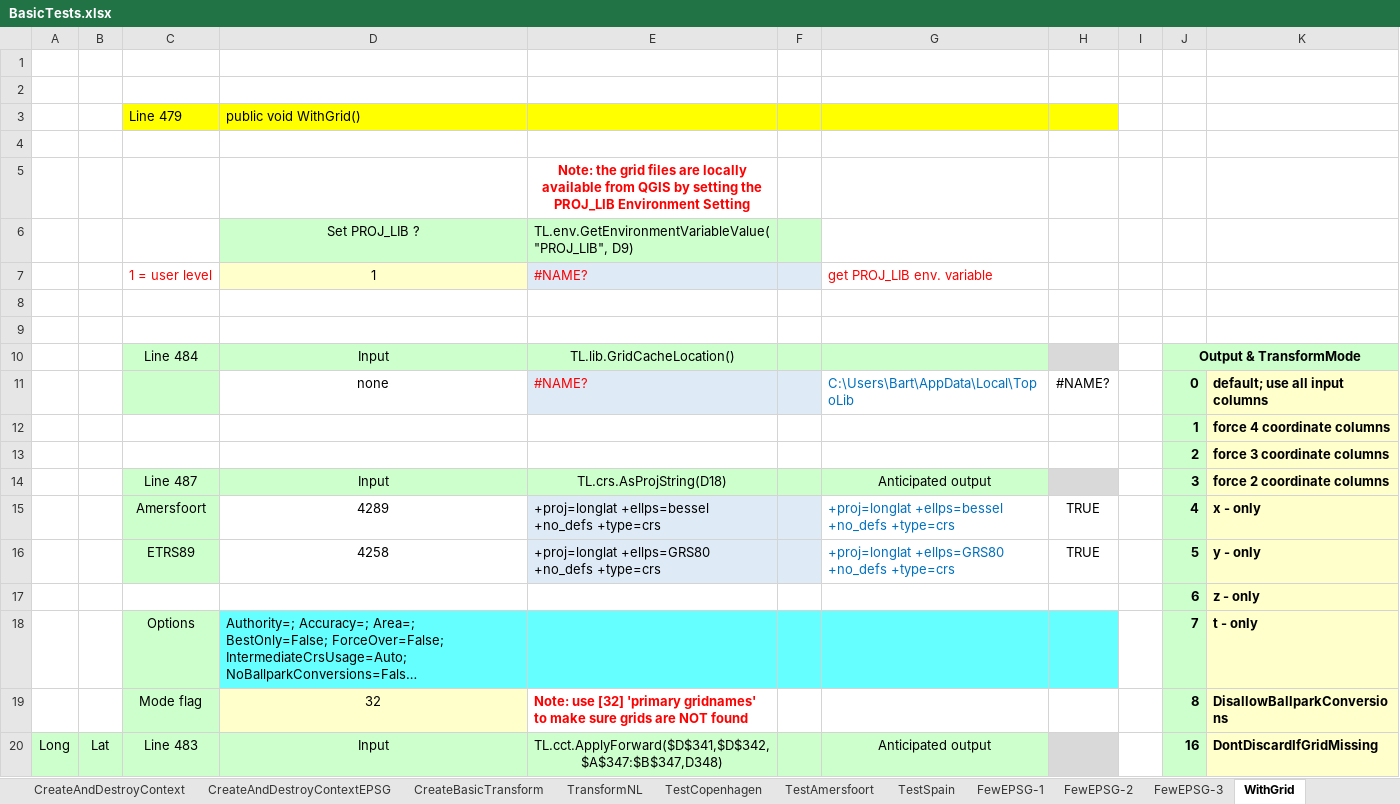
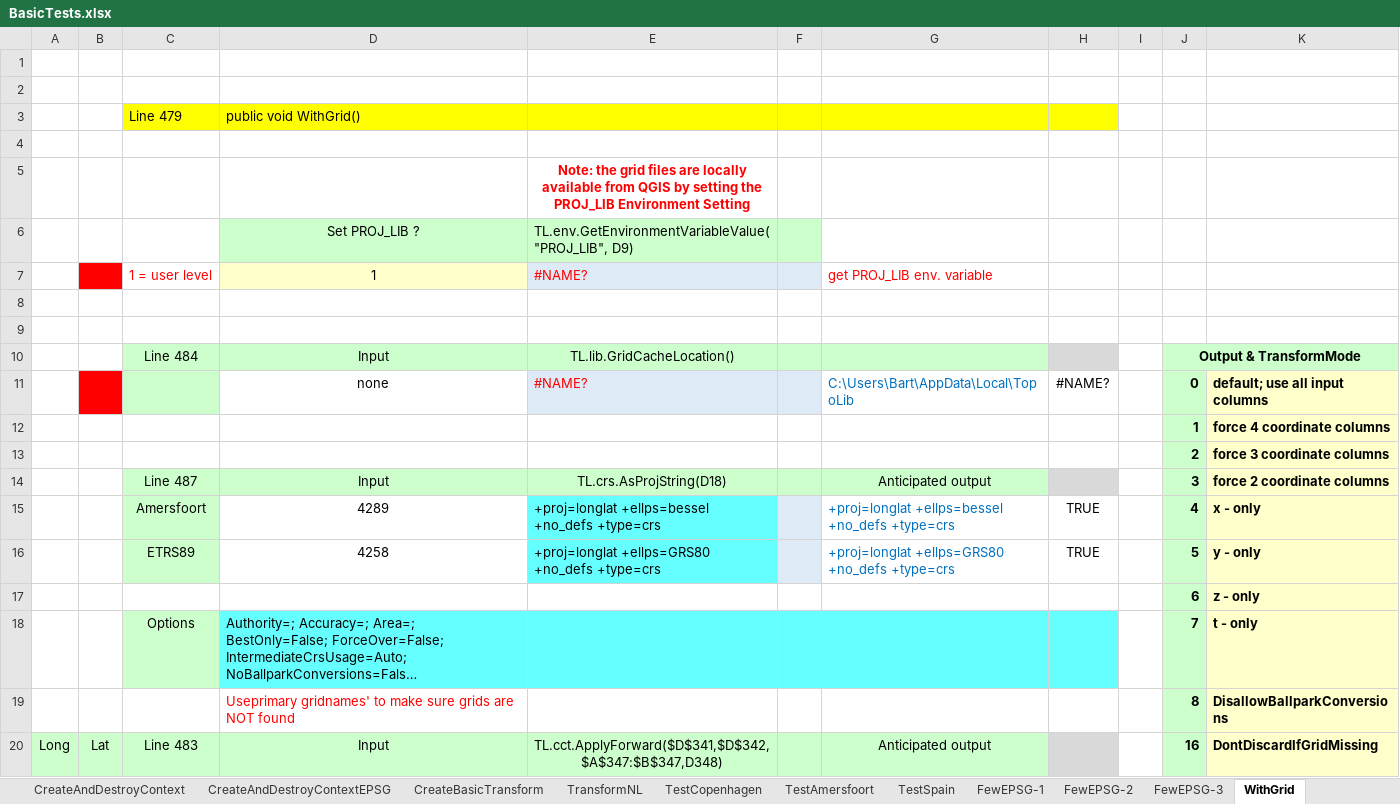
Before and after one commit to MrBeee/ProjExcel, an Excel workbook: ProjExcel/BasicTests.xlsx, sheet WithGrid, drawn as a sheet; only a part is shown; long unchanged cells end in …; values as stored, in another font and other column widths than the file's, no borders; conditional formats not drawn; removed rows and columns are numbered as before the commit, all else as after; the diff covers the shown part only; the diff names each change by its address in the sheet, - before the commit and + after, or states it on an @@ line.

```diff
--- a/ProjExcel/BasicTests.xlsx (sheet WithGrid)
+++ b/ProjExcel/BasicTests.xlsx (sheet WithGrid)
-B7 fill: none
+B7 fill: #FF0000
-B11 fill: none
+B11 fill: #FF0000
-E15:E16 fill: #DEEBF7
+E15:E16 fill: #66FFFF
-row 19:  |  | Mode flag | 32 | Note: use [32] 'primary gridnames' to make sure grids are NOT found |  |  |  |  | 8 | DisallowBallparkConversions
+row 19:  |  |  | Useprimary gridnames' to make sure grids are NOT found |  |  |  |  |  | 8 | DisallowBallparkConversions
```
Also changed, not shown: 31 added rows, 11 removed rows, 26 edited cells and cell formats elsewhere in this sheet, sheet TestNLTransform, sheet CreateAndDestroyContext, sheet EPSGVersion, other sheet tabs, formulas that keep their value, charts or pictures, DegreeTests.xlsx, 6 other files.
